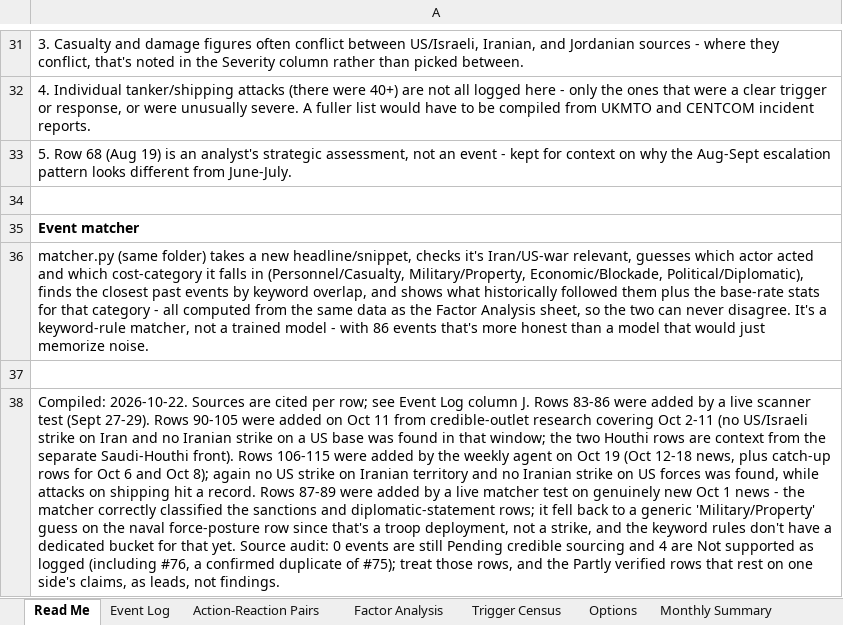
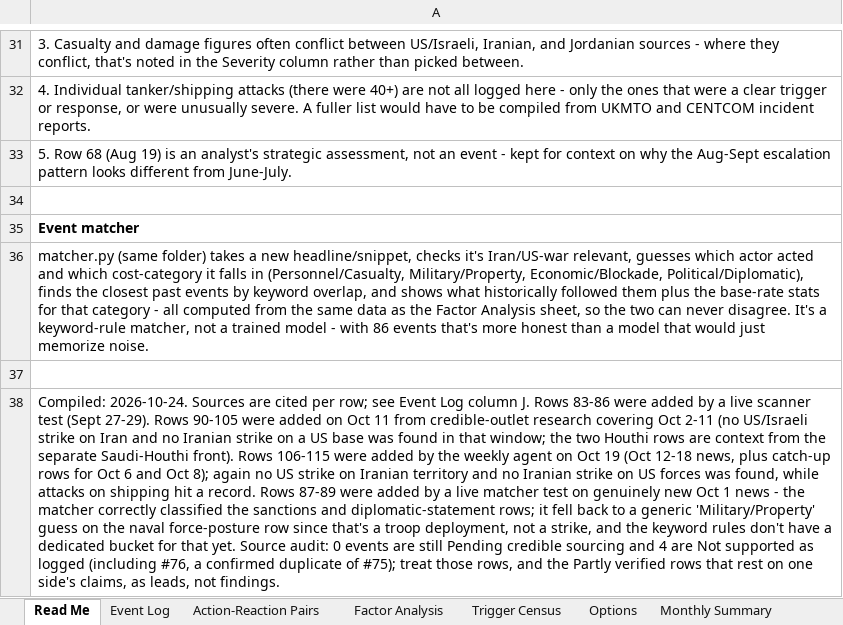
Before and after one commit to siddraw/NAPOR-Options-Explorer, an Excel workbook: napor/NAPOR_iran_war.xlsx, sheet Read Me, drawn as a sheet; only a part is shown, gaps mark what is left out; values as stored, in another font and other column widths than the file's, no borders; the diff names each change by its address in the sheet, - before the commit and + after, or states it on an @@ line.

```diff
--- a/napor/NAPOR_iran_war.xlsx (sheet Read Me)
+++ b/napor/NAPOR_iran_war.xlsx (sheet Read Me)
-A38: Compiled: 2026-10-22. Sources are…
+A38: Compiled: 2026-10-24. Sources are…
```
Also changed, not shown: 11 other files.
